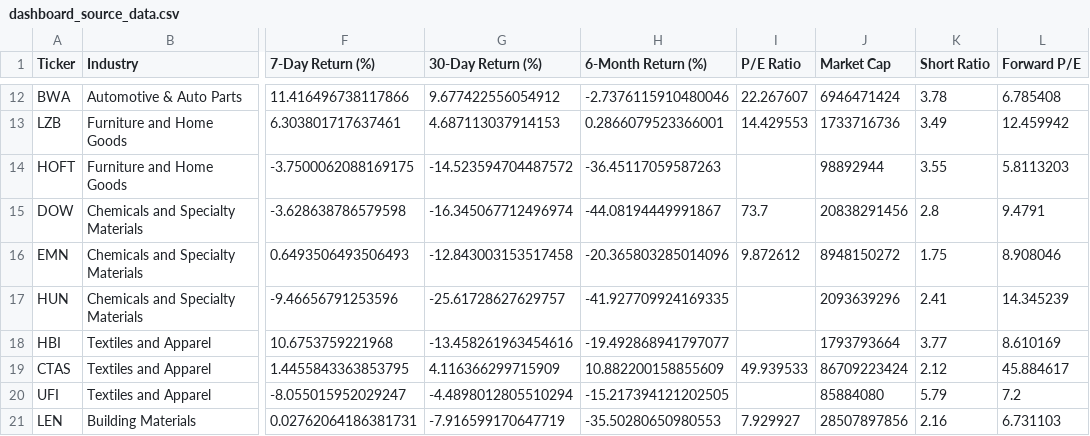
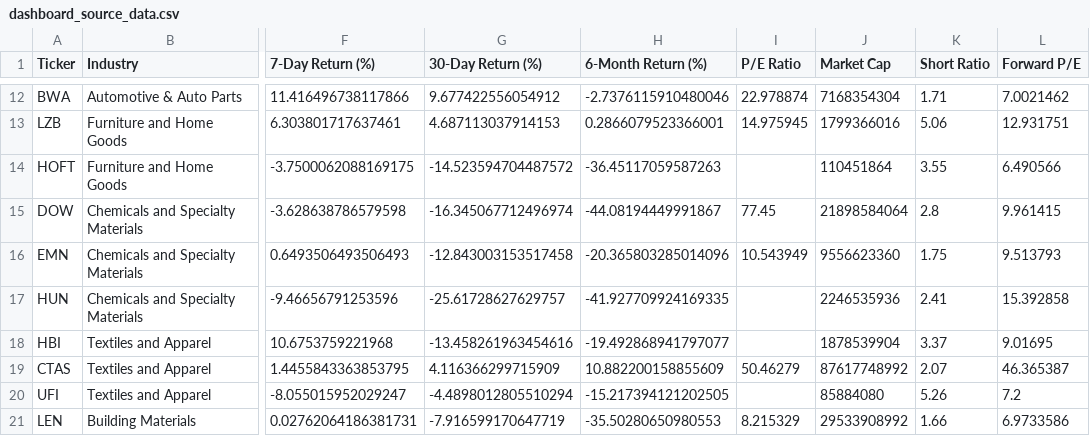
Before and after one commit to Kimnguyenwork85/tariff_dashboard, a CSV file: dashboard_source_data.csv, drawn as a sheet; only a part is shown, gaps mark what is left out; the diff covers the shown part only; the diff names each change by its address in the sheet, - before the commit and + after, or states it on an @@ line.

```diff
--- a/dashboard_source_data.csv
+++ b/dashboard_source_data.csv
-I12 (P/E Ratio): 22.267607
+I12 (P/E Ratio): 22.978874
-J12 (Market Cap): 6946471424
+J12 (Market Cap): 7168354304
-K12 (Short Ratio): 3.78
+K12 (Short Ratio): 1.71
-L12 (Forward P/E): 6.785408
+L12 (Forward P/E): 7.0021462
-I13 (P/E Ratio): 14.429553
+I13 (P/E Ratio): 14.975945
-J13 (Market Cap): 1733716736
+J13 (Market Cap): 1799366016
-K13 (Short Ratio): 3.49
+K13 (Short Ratio): 5.06
-L13 (Forward P/E): 12.459942
+L13 (Forward P/E): 12.931751
-J14 (Market Cap): 98892944
+J14 (Market Cap): 110451864
-L14 (Forward P/E): 5.8113203
+L14 (Forward P/E): 6.490566
-I15 (P/E Ratio): 73.7
+I15 (P/E Ratio): 77.45
-J15 (Market Cap): 20838291456
+J15 (Market Cap): 21898584064
-L15 (Forward P/E): 9.4791
+L15 (Forward P/E): 9.961415
-I16 (P/E Ratio): 9.872612
+I16 (P/E Ratio): 10.543949
-J16 (Market Cap): 8948150272
+J16 (Market Cap): 9556623360
-L16 (Forward P/E): 8.908046
+L16 (Forward P/E): 9.513793
-J17 (Market Cap): 2093639296
+J17 (Market Cap): 2246535936
-L17 (Forward P/E): 14.345239
+L17 (Forward P/E): 15.392858
-J18 (Market Cap): 1793793664
+J18 (Market Cap): 1878539904
-K18 (Short Ratio): 3.77
+K18 (Short Ratio): 3.37
-L18 (Forward P/E): 8.610169
+L18 (Forward P/E): 9.01695
-I19 (P/E Ratio): 49.939533
+I19 (P/E Ratio): 50.46279
-J19 (Market Cap): 86709223424
+J19 (Market Cap): 87617748992
-K19 (Short Ratio): 2.12
+K19 (Short Ratio): 2.07
-L19 (Forward P/E): 45.884617
+L19 (Forward P/E): 46.365387
-K20 (Short Ratio): 5.79
+K20 (Short Ratio): 5.26
-I21 (P/E Ratio): 7.929927
+I21 (P/E Ratio): 8.215329
-J21 (Market Cap): 28507897856
+J21 (Market Cap): 29533908992
-K21 (Short Ratio): 2.16
+K21 (Short Ratio): 1.66
-L21 (Forward P/E): 6.731103
+L21 (Forward P/E): 6.9733586
```
Also changed, not shown: 50 edited cells elsewhere in this file.
